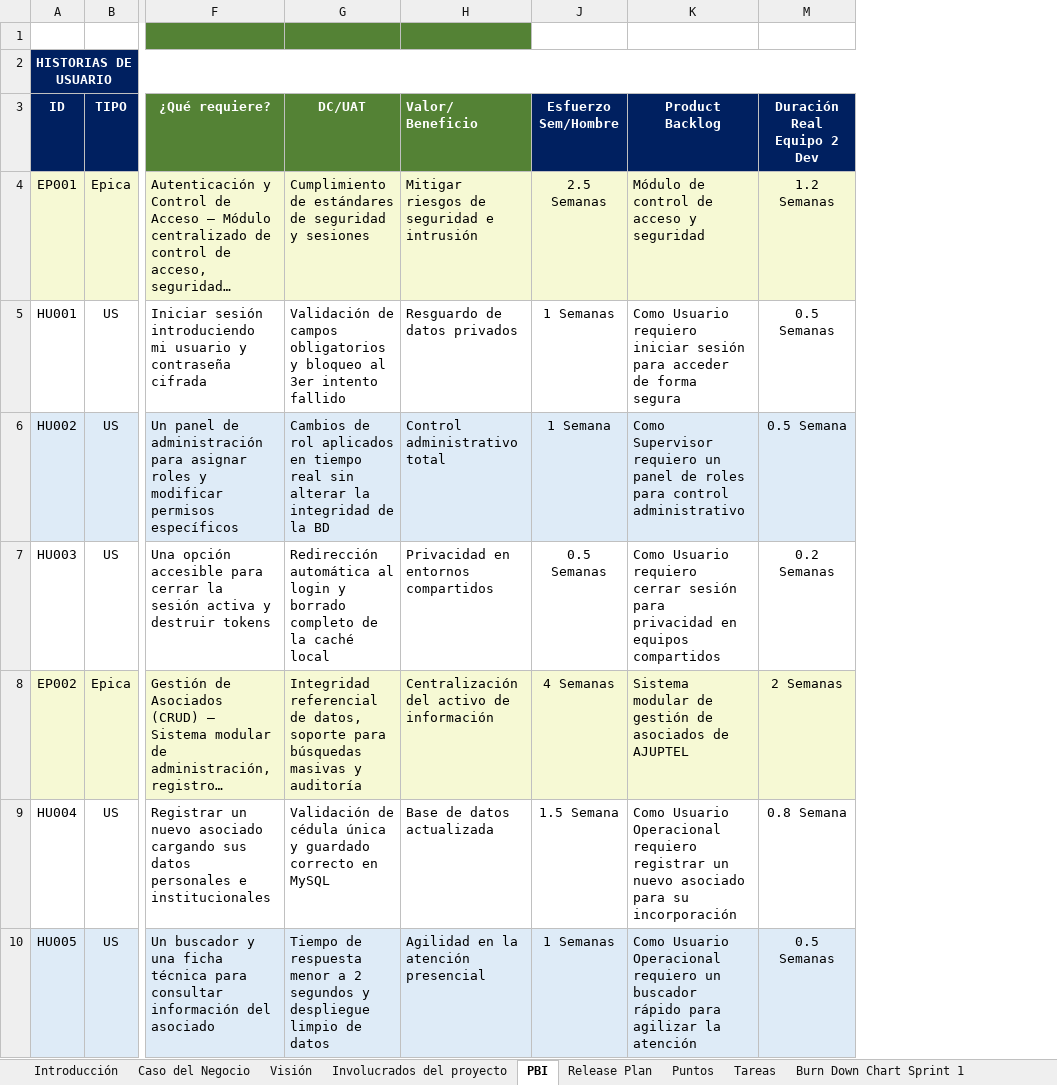
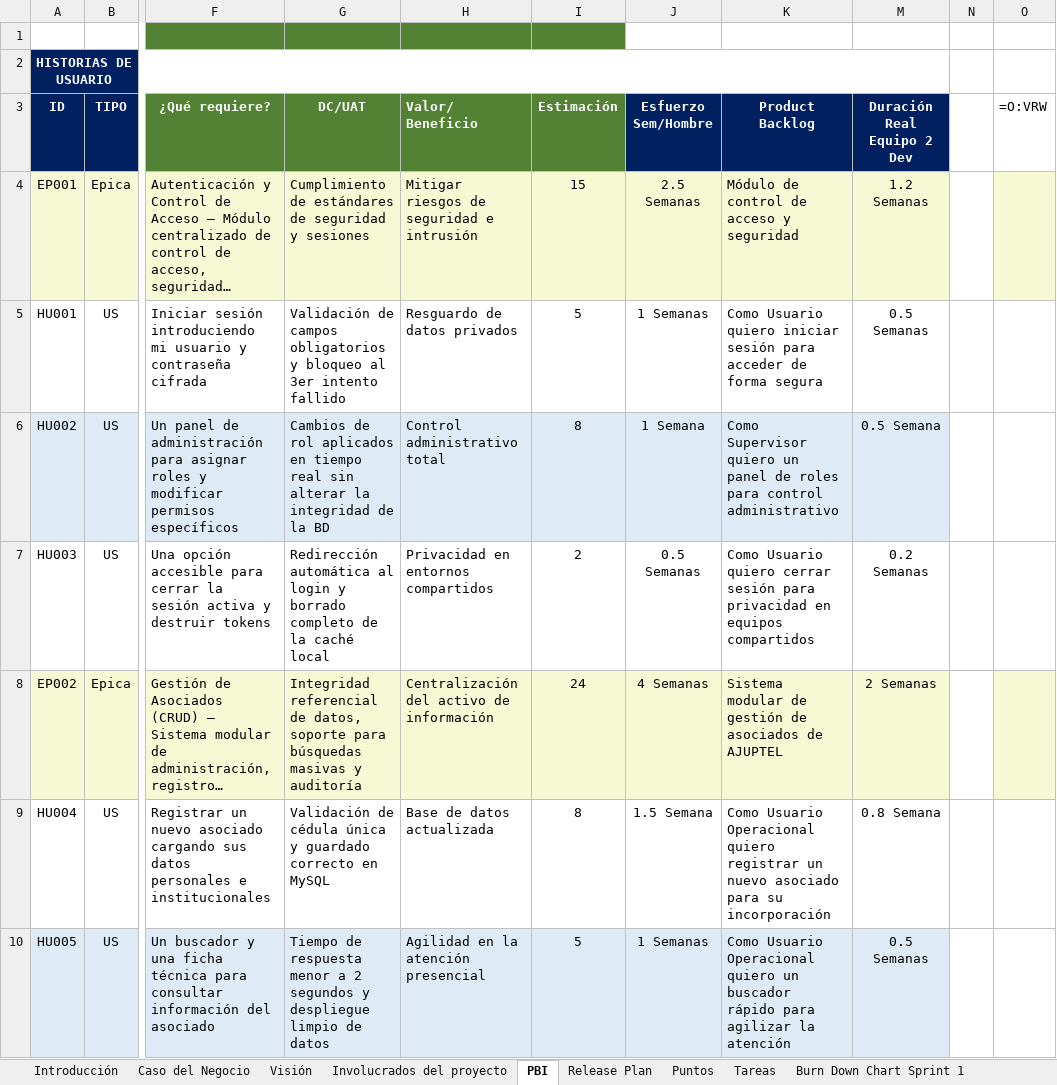
Before and after one commit to proyectoajuptel/ajuptel-portfolio, an Excel workbook: public/docs/fase2/Fase2-Scrum-GestionProyectoAjuptel.xlsx, sheet PBI, drawn as a sheet; only a part is shown, gaps mark what is left out; long unchanged cells end in …; values as stored, in another font and other column widths than the file's, no borders; charts and pictures not drawn; the diff covers the shown part only; the diff names each change by its address in the sheet, - before the commit and + after, or states it on an @@ line.

```diff
--- a/public/docs/fase2/Fase2-Scrum-GestionProyectoAjuptel.xlsx (sheet PBI)
+++ b/public/docs/fase2/Fase2-Scrum-GestionProyectoAjuptel.xlsx (sheet PBI)
@@ column I (Estimación) unhidden, rows 4-10: 15 | 5 | 8 | 2 | 24 | 8 | 5 @@
+column N, empty
+column O (=O:VRW), empty
-K5 (Product Backlog): Como Usuario requiero iniciar sesión…
+K5 (Product Backlog): Como Usuario quiero iniciar sesión…
-K6 (Product Backlog): Como Supervisor requiero un panel…
+K6 (Product Backlog): Como Supervisor quiero un panel…
-K7 (Product Backlog): Como Usuario requiero cerrar sesión…
+K7 (Product Backlog): Como Usuario quiero cerrar sesión…
-K9 (Product Backlog): …Usuario Operacional requiero registrar un…
+K9 (Product Backlog): …Usuario Operacional quiero registrar un…
-K10 (Product Backlog): …Usuario Operacional requiero un buscador…
+K10 (Product Backlog): …Usuario Operacional quiero un buscador…
```
Also changed, not shown: 31 edited cells elsewhere in this sheet, sheet Tareas, sheet Introducción, sheet Caso del Negocio, sheet Visión, sheet Burn Down Chart Sprint7, sheet Gestión de impedimentos, 1 more sheet, charts or pictures, public/docs/fase1/product_backlog_ajuptel.xlsx, public/docs/fase2/Fase2-SprintBacklogAjuptel.xlsx, 45 other files.
